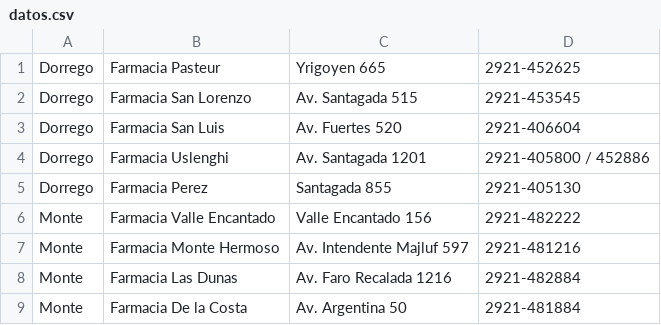
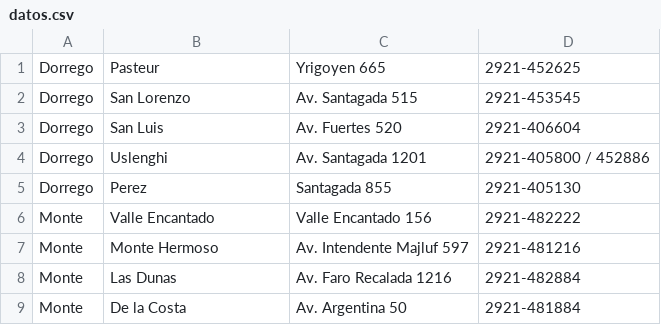
Before and after one commit to alejandro-atala/Farmacias, a CSV file: datos.csv, drawn as a sheet.

```diff
--- a/datos.csv
+++ b/datos.csv
@@ -1,9 +1,9 @@
-Dorrego,Farmacia Pasteur,Yrigoyen 665,2921-452625
-Dorrego,Farmacia San Lorenzo,Av. Santagada 515,2921-453545
-Dorrego,Farmacia San Luis,Av. Fuertes 520,2921-406604
-Dorrego,Farmacia Uslenghi,Av. Santagada 1201,2921-405800 / 452886
-Dorrego,Farmacia Perez,Santagada 855,2921-405130
-Monte,Farmacia Valle Encantado,Valle Encantado 156,2921-482222
-Monte,Farmacia Monte Hermoso,Av. Intendente Majluf 597,2921-481216
-Monte,Farmacia Las Dunas,Av. Faro Recalada 1216,2921-482884
-Monte,Farmacia De la Costa,Av. Argentina 50,2921-481884
+Dorrego,Pasteur,Yrigoyen 665,2921-452625
+Dorrego,San Lorenzo,Av. Santagada 515,2921-453545
+Dorrego,San Luis,Av. Fuertes 520,2921-406604
+Dorrego,Uslenghi,Av. Santagada 1201,2921-405800 / 452886
+Dorrego,Perez,Santagada 855,2921-405130
+Monte,Valle Encantado,Valle Encantado 156,2921-482222
+Monte,Monte Hermoso,Av. Intendente Majluf 597,2921-481216
+Monte,Las Dunas,Av. Faro Recalada 1216,2921-482884
+Monte,De la Costa,Av. Argentina 50,2921-481884
```
Also changed, not shown: 3 other files.
